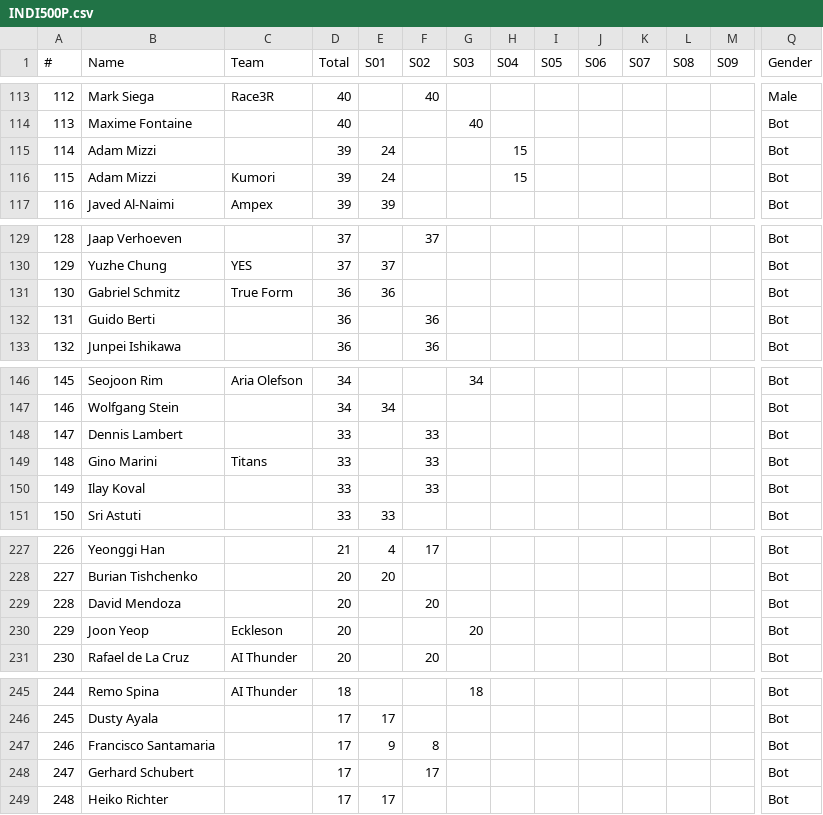
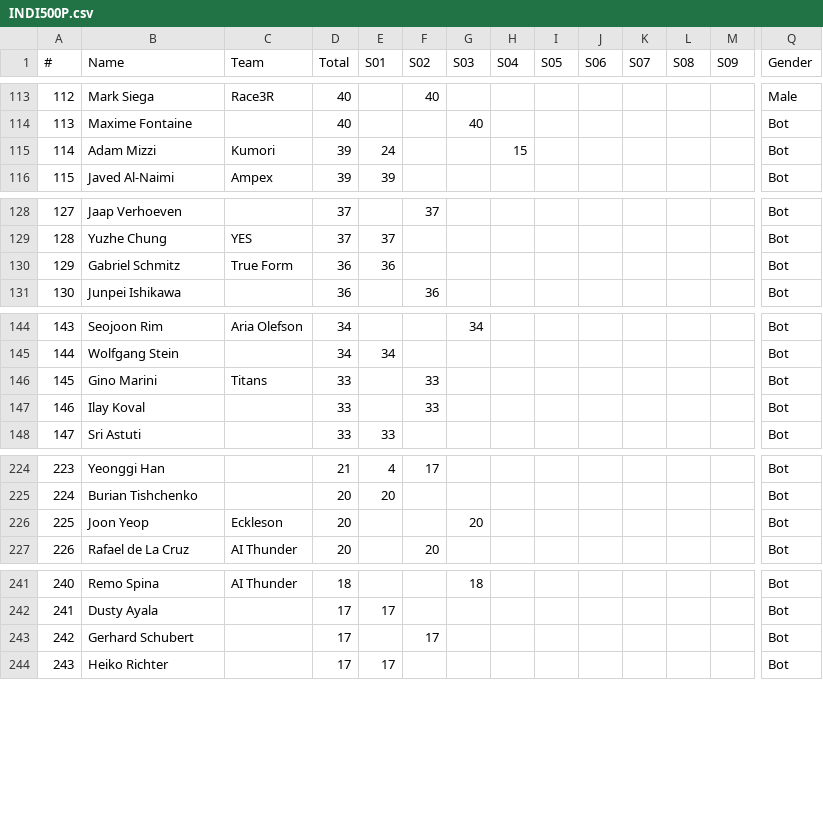
Before and after one commit to somaek/somaek.github.io, a CSV file: INDI500P.csv, drawn as a sheet; only a part is shown, gaps mark what is left out; removed rows and columns are numbered as before the commit, all else as after; rows hold the shown columns only; the diff covers the shown part only; the diff names each change by its address in the sheet, - before the commit and + after, or states it on an @@ line.

Commit message:
Flat: latest data (2025-11-20T16:25:14.525Z) {   "date": "2025-11-20T16:25:14.525Z",   "files": [     {       "name": "arwr.csv",       "deltaBytes": 1,       "source": "https://docs.google.com/spreadsheets/d/e/2PACX-1vTFFpRBp56INVL1XqmHbGBrISvVdzqQ1C3N-sf9xox4oJugyPqYw7OwbxpkyolEjx8BPIkd7mb2ICza/pub?gid=745704294&single=true&output=csv"     },     {       "name": "INDI500P.csv",       "deltaBytes": -247,       "source": "https://docs.google.com/spreadsheets/d/e/2PACX-1vRi7daX6SydkW-0Cq75kHiWdOLVbuVcz8eVNFzNZ9YVTx4LhMJsfxh5sknLQ2qyZ7Zk3jJZftensLPq/pub?gid=436262005&single=true&output=csv"     },     {       "name": "INDI500G.csv",       "deltaBytes": -446,       "source": "https://docs.google.com/spreadsheets/d/e/2PACX-1vRi7daX6SydkW-0Cq75kHiWdOLVbuVcz8eVNFzNZ9YVTx4LhMJsfxh5sknLQ2qyZ7Zk3jJZftensLPq/pub?gid=1868790515&single=true&output=csv"     },     {       "name": "INDI500S.csv",       "deltaBytes": 1923,       "source": "https://docs.google.com/spreadsheets/d/e/2PACX-1vRi7daX6SydkW-0Cq75kHiWdOLVbuVcz8eVNFzNZ9YVTx4LhMJsfxh5sknLQ2qyZ7Zk3jJZftensLPq/pub?gid=1053430943&single=true&output=csv"     }   ] }

```diff
--- a/INDI500P.csv
+++ b/INDI500P.csv
-row 115: 114 | Adam Mizzi |  | 39 | 24 |  |  | 15 |  |  |  |  |  | Bot
@@ column A (#) renumbered from row 115 down @@
-row 132: 131 | Guido Berti |  | 36 |  | 36 |  |  |  |  |  |  |  | Bot
-row 148: 147 | Dennis Lambert |  | 33 |  | 33 |  |  |  |  |  |  |  | Bot
-row 229: 228 | David Mendoza |  | 20 |  | 20 |  |  |  |  |  |  |  | Bot
-row 247: 246 | Francisco Santamaria |  | 17 | 9 | 8 |  |  |  |  |  |  |  | Bot
```
Also changed, not shown: 1 removed row elsewhere in this file, INDI500G.csv, INDI500S.csv, 1 other file.
